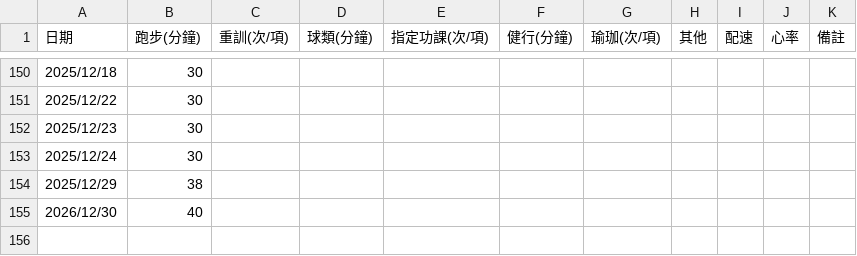
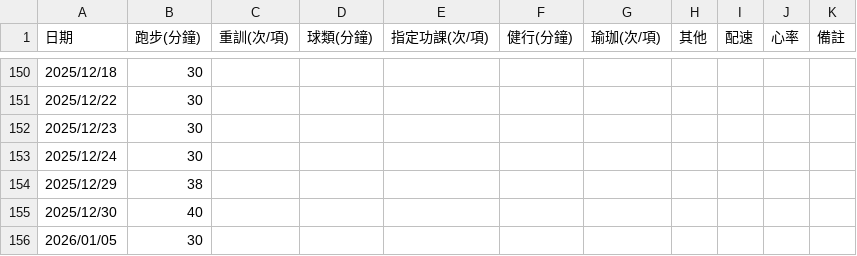
Before and after one commit to 3311231021/sport, a CSV file: sport.csv, drawn as a sheet; only a part is shown, gaps mark what is left out.

Commit message:
Add files via upload

```diff
--- a/sport.csv
+++ b/sport.csv
@@ -154,2 +154,3 @@
 2025/12/29,38,,,,,,,,,
-2026/12/30,40,,,,,,,,,
+2025/12/30,40,,,,,,,,,
+2026/01/05,30,,,,,,,,,
```
